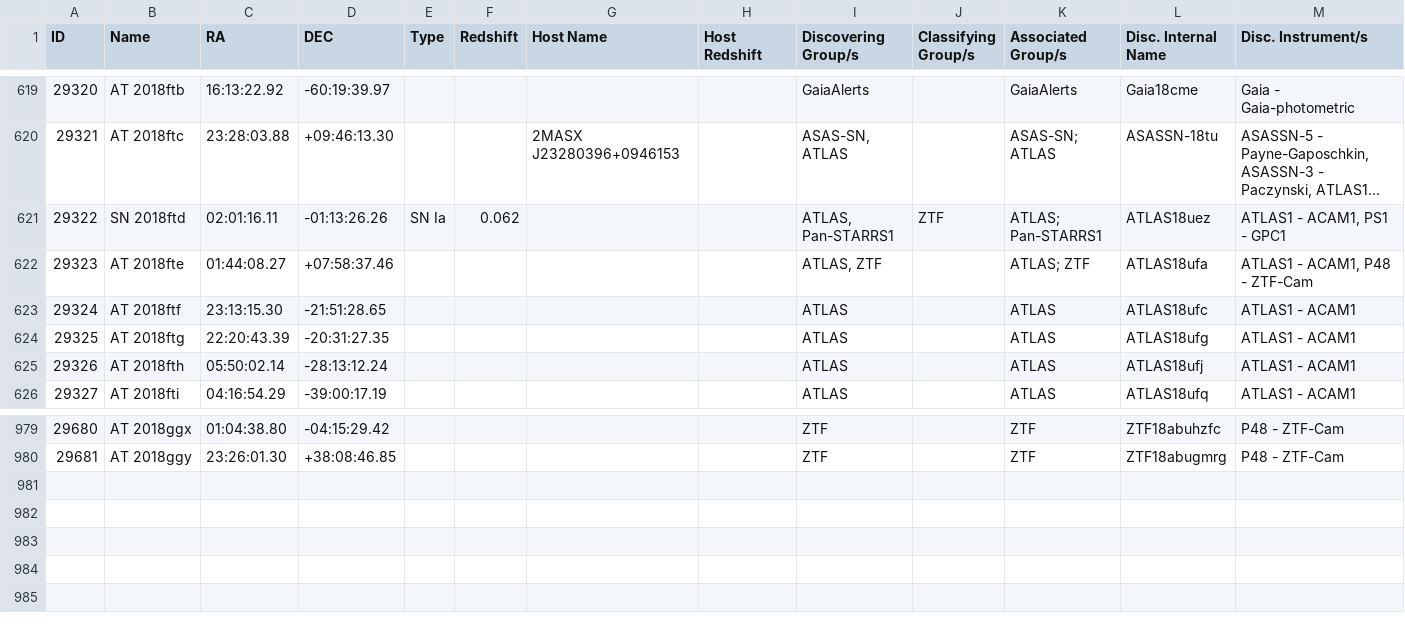
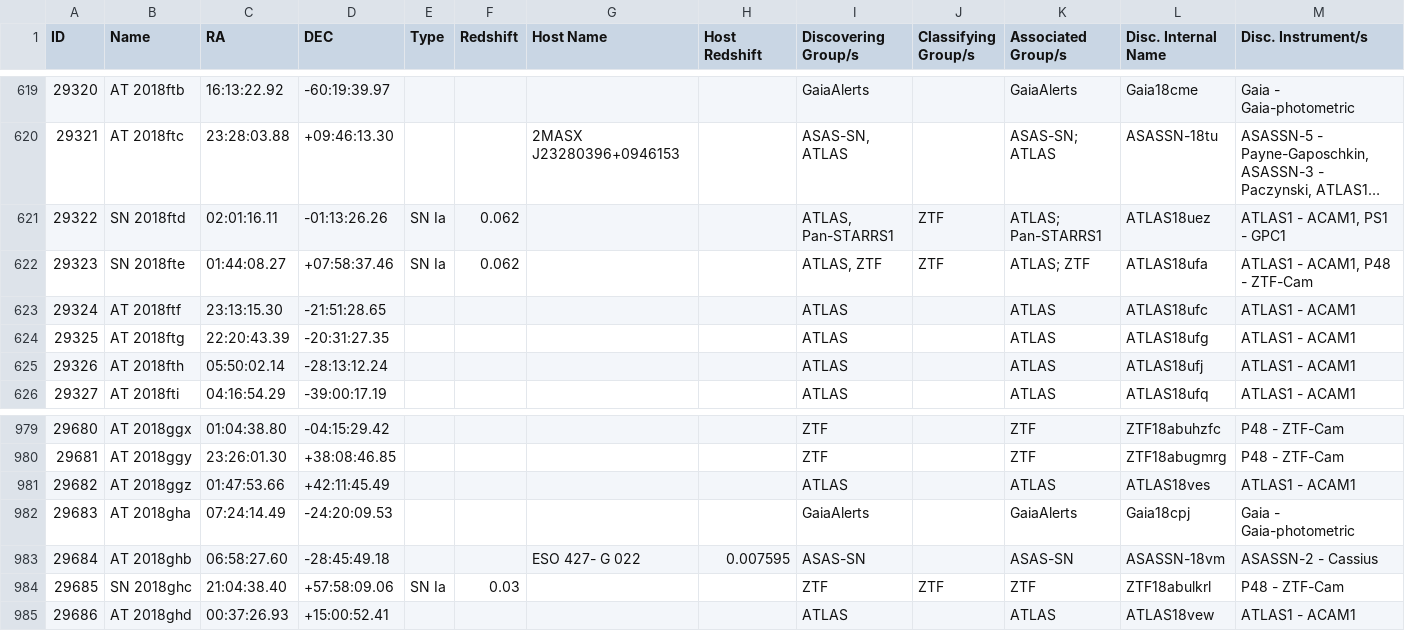
Before and after one commit to astrocatalogs/kne-external, a CSV file: TNS/page-24.csv, drawn as a sheet; only a part is shown, gaps mark what is left out; long unchanged cells end in …; rows hold the shown columns only; the diff names each change by its address in the sheet, - before the commit and + after, or states it on an @@ line.

Commit message:
Astrocats v'0.3.38' SHA'e9dae3a346a21cad128314d121a2b43099a48ba3' - KilonovaCatalog SHA'68e690d1994fc0f5146f70c55fccf99406b645f8' : 'push' - adding all files.

```diff
--- a/TNS/page-24.csv
+++ b/TNS/page-24.csv
-B622 (Name): AT 2018fte
+B622 (Name): SN 2018fte
-E622 (Type): (empty)
+E622 (Type): SN Ia
-F622 (Redshift): (empty)
+F622 (Redshift): 0.062
-J622 (Classifying Group/s): (empty)
+J622 (Classifying Group/s): ZTF
+row 981: 29682 | AT 2018ggz | 01:47:53.66 | +42:11:45.49 |  |  |  |  | ATLAS |  | ATLAS | ATLAS18ves | ATLAS1 - ACAM1
+row 982: 29683 | AT 2018gha | 07:24:14.49 | -24:20:09.53 |  |  |  |  | GaiaAlerts |  | GaiaAlerts | Gaia18cpj | Gaia - Gaia-photometric
+row 983: 29684 | AT 2018ghb | 06:58:27.60 | -28:45:49.18 |  |  | ESO 427- G 022 | 0.007595 | ASAS-SN |  | ASAS-SN | ASASSN-18vm | ASASSN-2 - Cassius
+row 984: 29685 | SN 2018ghc | 21:04:38.40 | +57:58:09.06 | SN Ia | 0.03 |  |  | ZTF | ZTF | ZTF | ZTF18abulkrl | P48 - ZTF-Cam
+row 985: 29686 | AT 2018ghd | 00:37:26.93 | +15:00:52.41 |  |  |  |  | ATLAS |  | ATLAS | ATLAS18vew | ATLAS1 - ACAM1
```
Also changed, not shown: TNS/index.csv.
